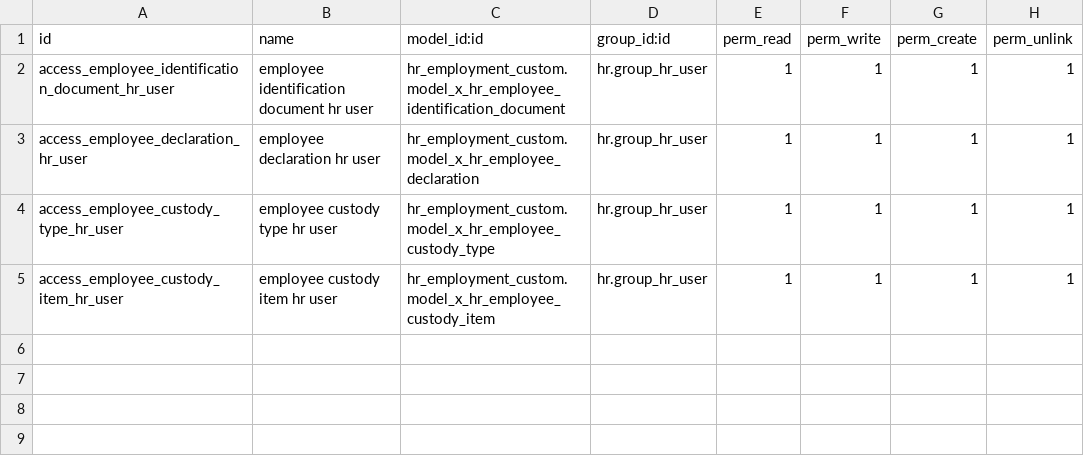
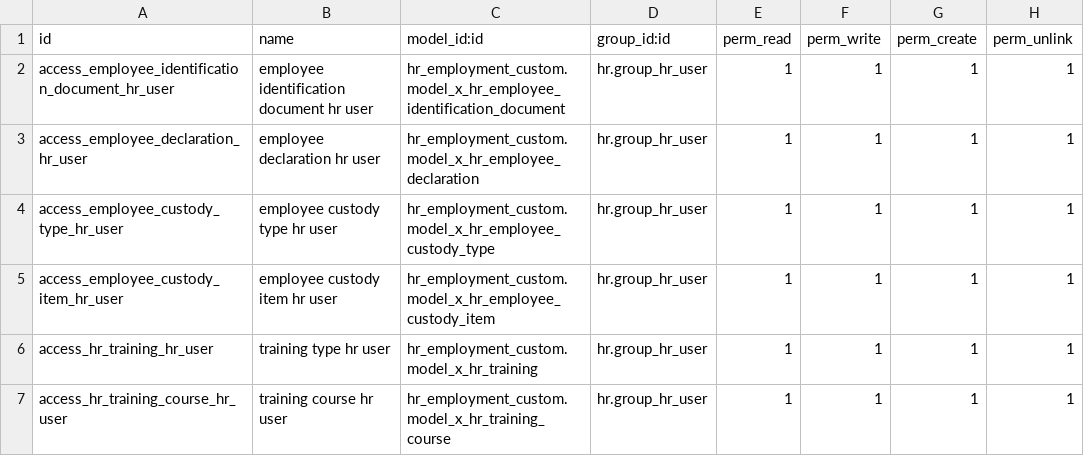
Before and after one commit to hamamelfassi/hr_pool, a CSV file: modules/hr_employment_custom/security/ir.model.access.csv, drawn as a sheet.

Commit message:
pass17b: add training framework and course models
Adds the Pass 17 training type and training course models with HR access, standalone views, provider and GRC links, course cost metadata, and manual participant convenience selection while deferring employee-specific training commitments to 17C.

```diff
--- a/modules/hr_employment_custom/security/ir.model.access.csv
+++ b/modules/hr_employment_custom/security/ir.model.access.csv
@@ -5 +5,3 @@ access_employee_custody_type_hr_user,employee custody type hr user,hr_employment
 access_employee_custody_item_hr_user,employee custody item hr user,hr_employment_custom.model_x_hr_employee_custody_item,hr.group_hr_user,1,1,1,1
+access_hr_training_hr_user,training type hr user,hr_employment_custom.model_x_hr_training,hr.group_hr_user,1,1,1,1
+access_hr_training_course_hr_user,training course hr user,hr_employment_custom.model_x_hr_training_course,hr.group_hr_user,1,1,1,1
```
Also changed, not shown: 3 other files.
